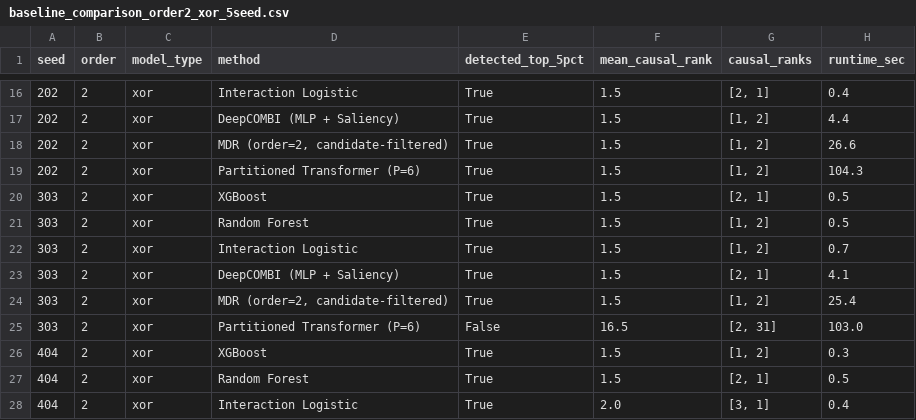
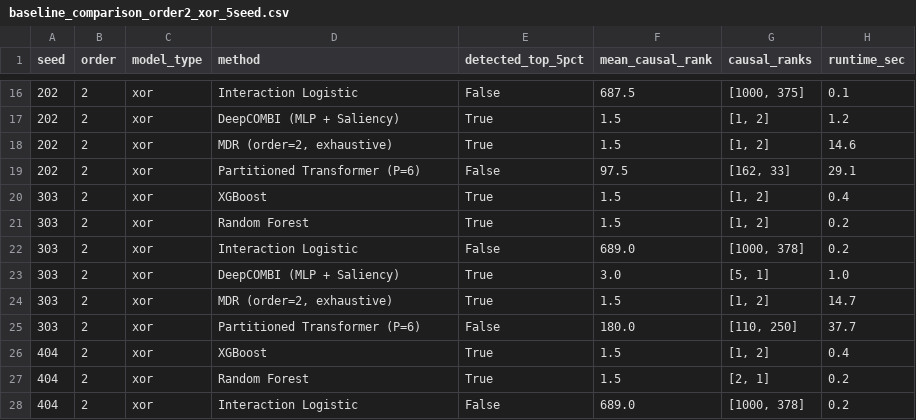
Before and after one commit to Midun523/Epistasis, a CSV file: reports/benchmarks/baseline_comparison_order2_xor_5seed.csv, drawn as a sheet; only a part is shown, gaps mark what is left out; the diff covers the shown part only.

```diff
--- a/reports/benchmarks/baseline_comparison_order2_xor_5seed.csv
+++ b/reports/benchmarks/baseline_comparison_order2_xor_5seed.csv
@@ -16,13 +16,13 @@ seed,order,model_type,method,detected_top_5pct,mean_causal_rank,causal_ranks,run
-202,2,xor,Interaction Logistic,True,1.5,"[2, 1]",0.4
-202,2,xor,DeepCOMBI (MLP + Saliency),True,1.5,"[1, 2]",4.4
-202,2,xor,"MDR (order=2, candidate-filtered)",True,1.5,"[1, 2]",26.6
-202,2,xor,Partitioned Transformer (P=6),True,1.5,"[1, 2]",104.3
-303,2,xor,XGBoost,True,1.5,"[2, 1]",0.5
-303,2,xor,Random Forest,True,1.5,"[1, 2]",0.5
-303,2,xor,Interaction Logistic,True,1.5,"[1, 2]",0.7
-303,2,xor,DeepCOMBI (MLP + Saliency),True,1.5,"[2, 1]",4.1
-303,2,xor,"MDR (order=2, candidate-filtered)",True,1.5,"[1, 2]",25.4
-303,2,xor,Partitioned Transformer (P=6),False,16.5,"[2, 31]",103.0
-404,2,xor,XGBoost,True,1.5,"[1, 2]",0.3
-404,2,xor,Random Forest,True,1.5,"[2, 1]",0.5
-404,2,xor,Interaction Logistic,True,2.0,"[3, 1]",0.4
+202,2,xor,Interaction Logistic,False,687.5,"[1000, 375]",0.1
+202,2,xor,DeepCOMBI (MLP + Saliency),True,1.5,"[1, 2]",1.2
+202,2,xor,"MDR (order=2, exhaustive)",True,1.5,"[1, 2]",14.6
+202,2,xor,Partitioned Transformer (P=6),False,97.5,"[162, 33]",29.1
+303,2,xor,XGBoost,True,1.5,"[1, 2]",0.4
+303,2,xor,Random Forest,True,1.5,"[1, 2]",0.2
+303,2,xor,Interaction Logistic,False,689.0,"[1000, 378]",0.2
+303,2,xor,DeepCOMBI (MLP + Saliency),True,3.0,"[5, 1]",1.0
+303,2,xor,"MDR (order=2, exhaustive)",True,1.5,"[1, 2]",14.7
+303,2,xor,Partitioned Transformer (P=6),False,180.0,"[110, 250]",37.7
+404,2,xor,XGBoost,True,1.5,"[1, 2]",0.4
+404,2,xor,Random Forest,True,1.5,"[2, 1]",0.2
+404,2,xor,Interaction Logistic,False,689.0,"[1000, 378]",0.2
```
Also changed, not shown: 36 edited cells elsewhere in this file, reports/benchmarks/baseline_comparison_order3_additive_5seed.csv, reports/benchmarks/baseline_summary_order2_xor_5seed.csv, 4 other files.
